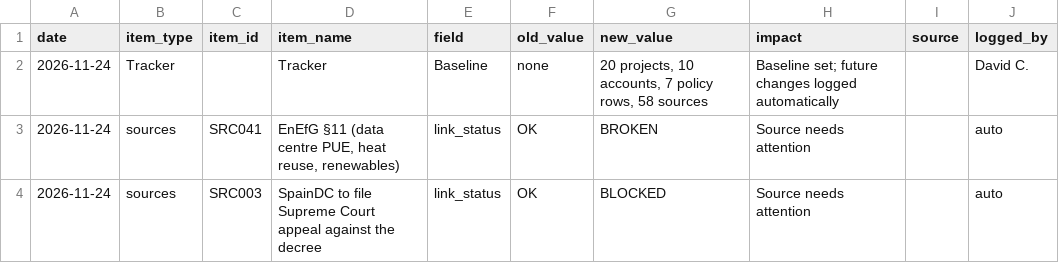
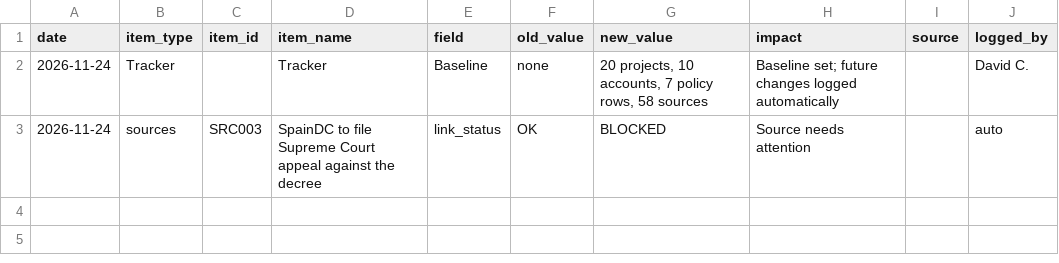
Before and after one commit to C-D4V1D/ethos-intel-tracker, a CSV file: data/changes.csv, drawn as a sheet; the diff names each change by its address in the sheet, - before the commit and + after, or states it on an @@ line.

```diff
--- a/data/changes.csv
+++ b/data/changes.csv
-row 3: 2026-11-24 | sources | SRC041 | EnEfG §11 (data centre PUE, heat reuse, renewables) | link_status | OK | BROKEN | Source needs attention |  | auto
```
Also changed, not shown: 1 other file.
